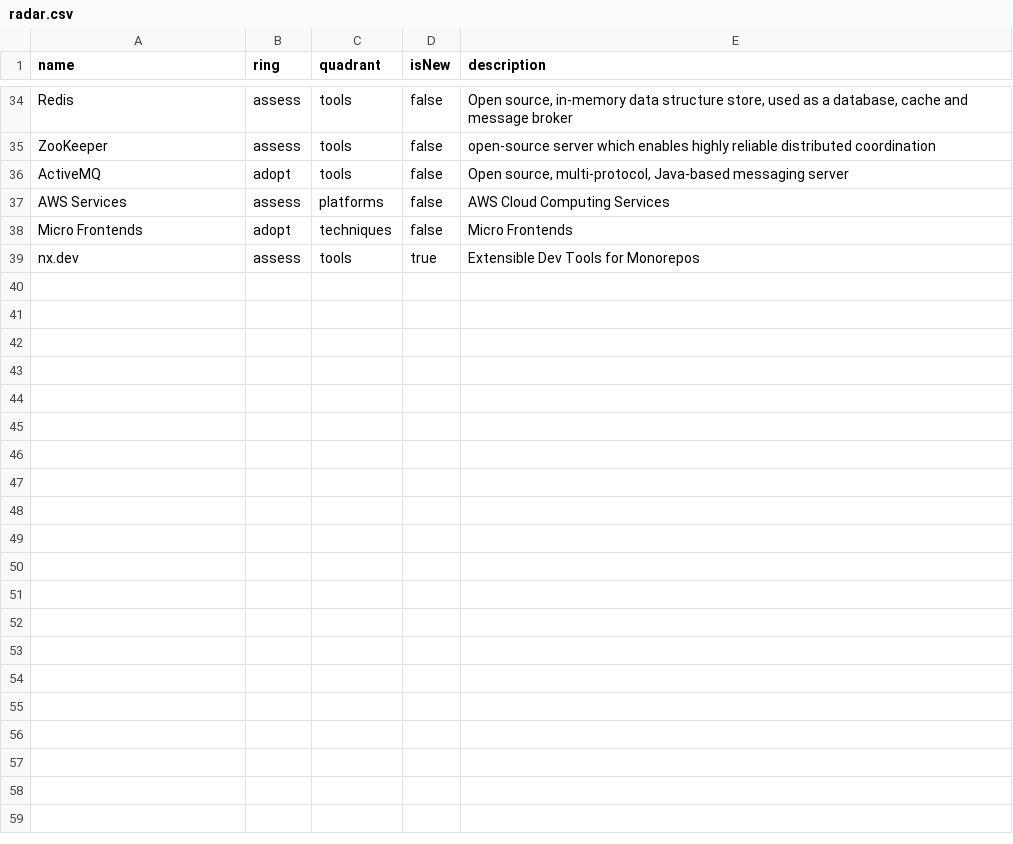
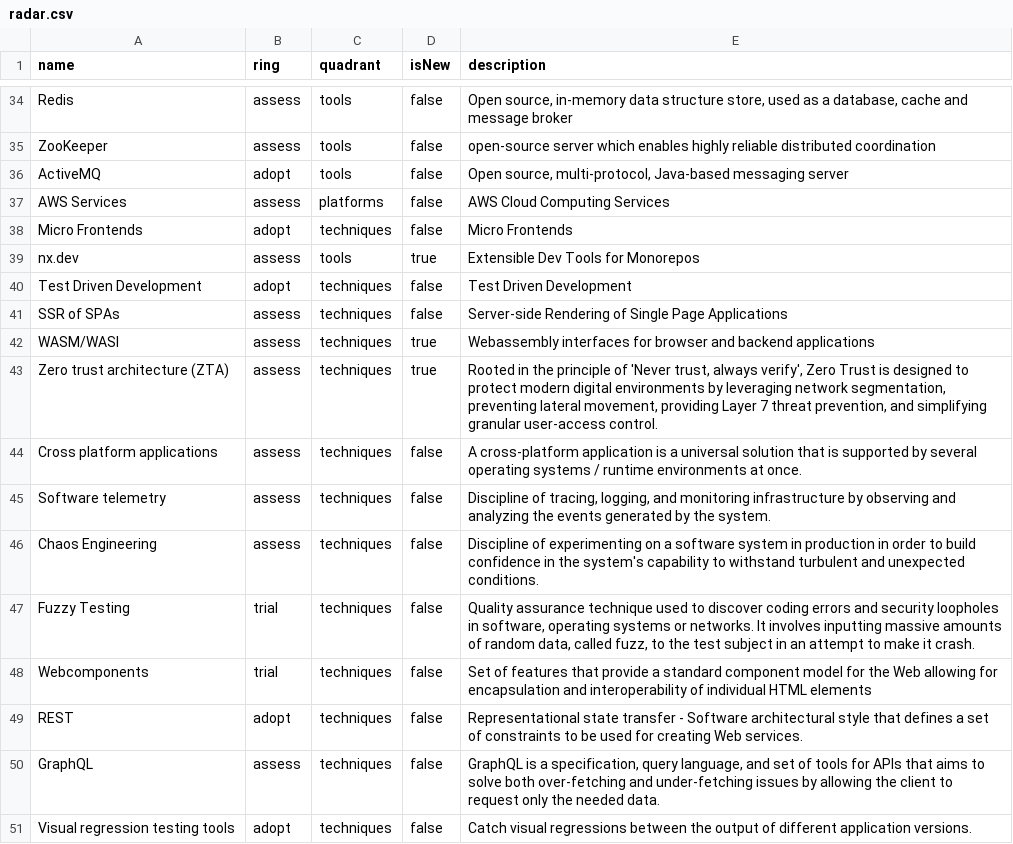
Before and after one commit to levigo/tech-radar, a CSV file: radar.csv, drawn as a sheet; only a part is shown, gaps mark what is left out; the diff names each change by its address in the sheet, - before the commit and + after, or states it on an @@ line.

Commit message:
Update radar.csv

```diff
--- a/radar.csv
+++ b/radar.csv
+row 40: Test Driven Development | adopt | techniques | false | Test Driven Development
+row 41: SSR of SPAs | assess | techniques | false | Server-side Rendering of Single Page Applications
+row 42: WASM/WASI | assess | techniques | true | Webassembly interfaces for browser and backend applications
+row 43: Zero trust architecture (ZTA) | assess | techniques | true | Rooted in the principle of 'Never trust, always verify', Zero Trust is designed to protect modern digital environments by leveraging network segmentation, preventing lateral movement, providing Layer 7 threat prevention, and simplifying granular user-access control.
+row 44: Cross platform applications | assess | techniques | false | A cross-platform application is a universal solution that is supported by several operating systems / runtime environments at once.
+row 45: Software telemetry | assess | techniques | false | Discipline of tracing, logging, and monitoring infrastructure by observing and analyzing the events generated by the system.
+row 46: Chaos Engineering | assess | techniques | false | Discipline of experimenting on a software system in production in order to build confidence in the system's capability to withstand turbulent and unexpected conditions.
+row 47: Fuzzy Testing | trial | techniques | false | Quality assurance technique used to discover coding errors and security loopholes in software, operating systems or networks. It involves inputting massive amounts of random data, called fuzz, to the test subject in an attempt to make it crash.
+row 48: Webcomponents | trial | techniques | false | Set of features that provide a standard component model for the Web allowing for encapsulation and interoperability of individual HTML elements
+row 49: REST | adopt | techniques | false | Representational state transfer - Software architectural style that defines a set of constraints to be used for creating Web services.
+row 50: GraphQL | assess | techniques | false | GraphQL is a specification, query language, and set of tools for APIs that aims to solve both over-fetching and under-fetching issues by allowing the client to request only the needed data.
+row 51: Visual regression testing tools | adopt | techniques | false | Catch visual regressions between the output of different application versions.
```
